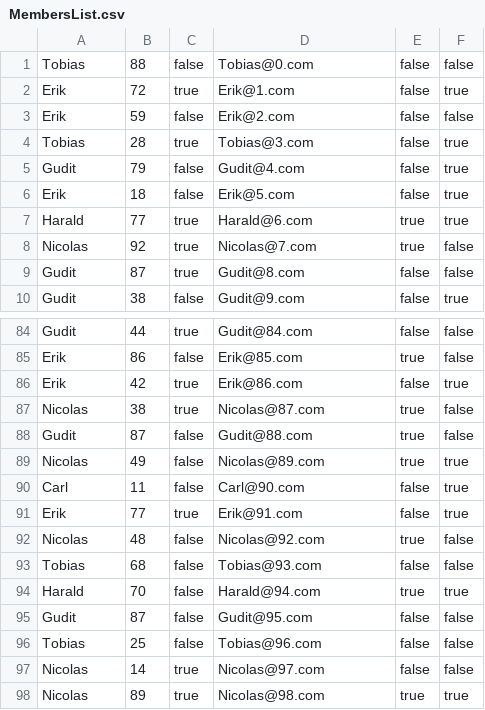
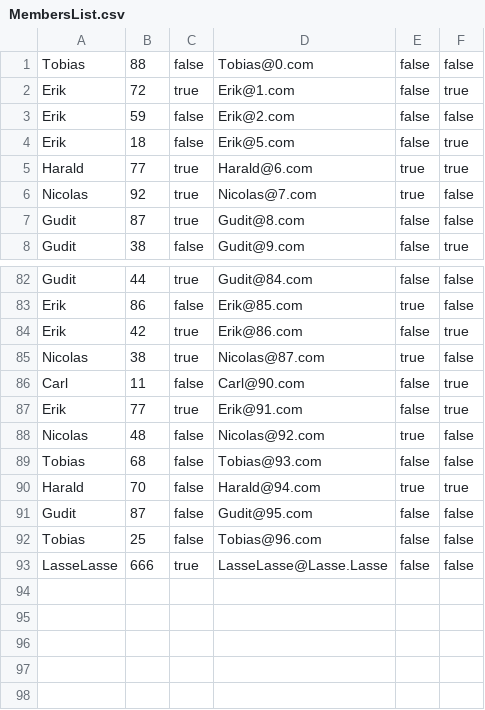
Before and after one commit to Nicolas-Mousten/Delfinen, a CSV file: Resources/MembersList.csv, drawn as a sheet; only a part is shown, gaps mark what is left out.

```diff
--- a/Resources/MembersList.csv
+++ b/Resources/MembersList.csv
@@ -3,4 +3,2 @@ Erik;72;true;Erik@1.com;false;true
 Erik;59;false;Erik@2.com;false;false
-Tobias;28;true;Tobias@3.com;false;true
-Gudit;79;false;Gudit@4.com;false;true
 Erik;18;false;Erik@5.com;false;true
@@ -87,4 +85,2 @@ Erik;42;true;Erik@86.com;false;true
 Nicolas;38;true;Nicolas@87.com;true;false
-Gudit;87;false;Gudit@88.com;true;false
-Nicolas;49;false;Nicolas@89.com;true;true
 Carl;11;false;Carl@90.com;false;true
@@ -96,3 +92,2 @@ Gudit;87;false;Gudit@95.com;false;false
 Tobias;25;false;Tobias@96.com;false;false
-Nicolas;14;true;Nicolas@97.com;false;false
-Nicolas;89;true;Nicolas@98.com;true;true
+LasseLasse;666;true;LasseLasse@Lasse.Lasse;false;false
```
Also changed, not shown: 5 other files.
